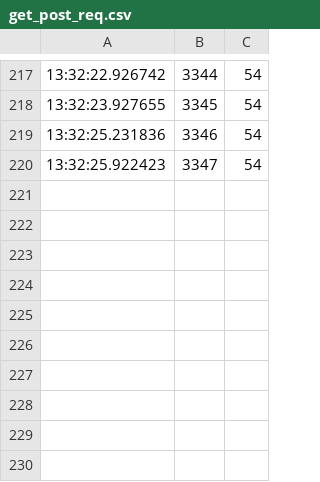
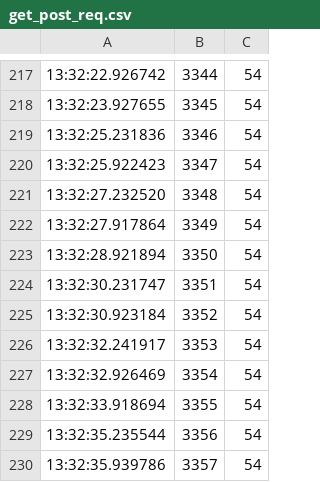
Before and after one commit to mmartin46/PLC_Conveyer_HMI, a CSV file: str-proj/src/get_post_req.csv, drawn as a sheet; only a part is shown, gaps mark what is left out.

```diff
--- a/str-proj/src/get_post_req.csv
+++ b/str-proj/src/get_post_req.csv
@@ -220 +220,11 @@
 13:32:25.922423,3347,54
+13:32:27.232520,3348,54
+13:32:27.917864,3349,54
+13:32:28.921894,3350,54
+13:32:30.231747,3351,54
+13:32:30.923184,3352,54
+13:32:32.241917,3353,54
+13:32:32.926469,3354,54
+13:32:33.918694,3355,54
+13:32:35.235544,3356,54
+13:32:35.939786,3357,54
```
Also changed, not shown: 1 other file.
